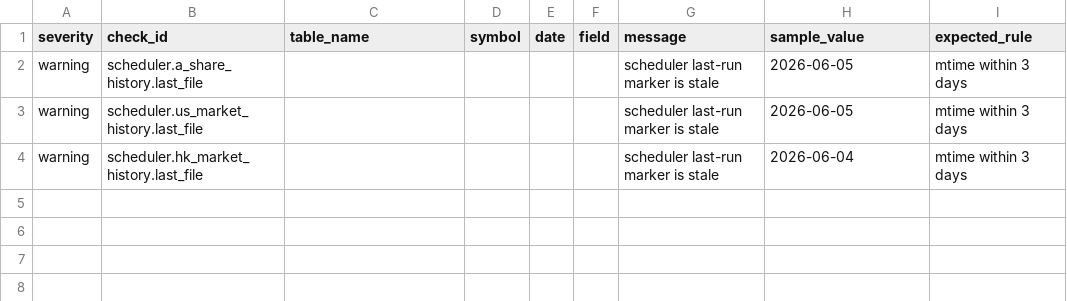
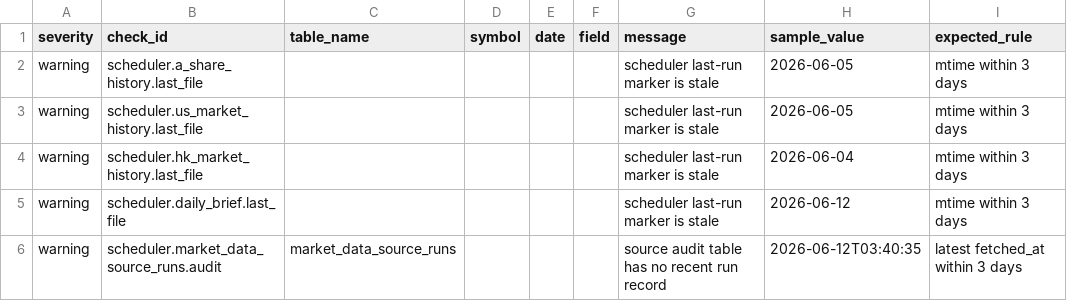
Before and after one commit to Archjing/stok-mapping, a CSV file: reports/database_health/database_health_findings.csv, drawn as a sheet.

```diff
--- a/reports/database_health/database_health_findings.csv
+++ b/reports/database_health/database_health_findings.csv
@@ -4 +4,3 @@ warning,scheduler.us_market_history.last_file,,,,,scheduler last-run marker is s
 warning,scheduler.hk_market_history.last_file,,,,,scheduler last-run marker is stale,2026-06-04,mtime within 3 days
+warning,scheduler.daily_brief.last_file,,,,,scheduler last-run marker is stale,2026-06-12,mtime within 3 days
+warning,scheduler.market_data_source_runs.audit,market_data_source_runs,,,,source audit table has no recent run record,2026-06-12T03:40:35,latest fetched_at within 3 days
```
Also changed, not shown: data/simulated_trading/phase0_daily_brief_ledger.csv, reports/database_health/database_health_summary.csv, 23 other files.
